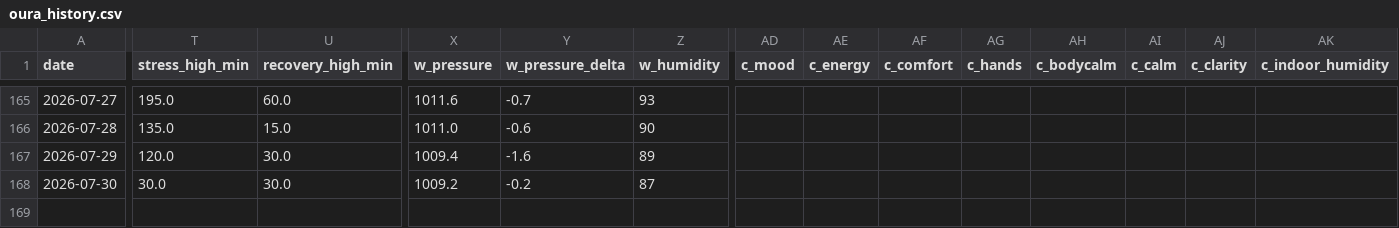
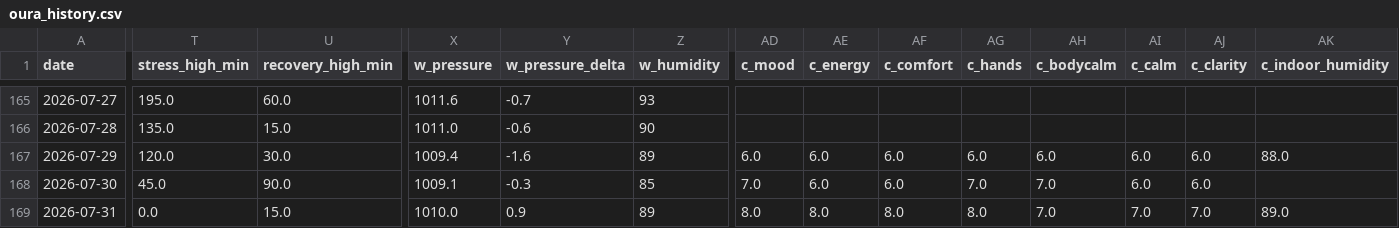
Before and after one commit to muggzzi/oura-notion-sync, a CSV file: docs/oura_history.csv, drawn as a sheet; only a part is shown, gaps mark what is left out; rows hold the shown columns only; the diff covers the shown part only; the diff names each change by its address in the sheet, - before the commit and + after, or states it on an @@ line.

```diff
--- a/docs/oura_history.csv
+++ b/docs/oura_history.csv
-AD167 (c_mood): (empty)
+AD167 (c_mood): 6.0
-AE167:AE168 (c_energy): (empty)
+AE167:AE168 (c_energy): 6.0
-AF167:AF168 (c_comfort): (empty)
+AF167:AF168 (c_comfort): 6.0
-AG167 (c_hands): (empty)
+AG167 (c_hands): 6.0
-AH167 (c_bodycalm): (empty)
+AH167 (c_bodycalm): 6.0
-AI167:AI168 (c_calm): (empty)
+AI167:AI168 (c_calm): 6.0
-AJ167:AJ168 (c_clarity): (empty)
+AJ167:AJ168 (c_clarity): 6.0
-AK167 (c_indoor_humidity): (empty)
+AK167 (c_indoor_humidity): 88.0
-T168 (stress_high_min): 30.0
+T168 (stress_high_min): 45.0
-U168 (recovery_high_min): 30.0
+U168 (recovery_high_min): 90.0
-X168 (w_pressure): 1009.2
+X168 (w_pressure): 1009.1
-Y168 (w_pressure_delta): -0.2
+Y168 (w_pressure_delta): -0.3
-Z168 (w_humidity): 87
+Z168 (w_humidity): 85
-AD168 (c_mood): (empty)
+AD168 (c_mood): 7.0
-AG168 (c_hands): (empty)
+AG168 (c_hands): 7.0
-AH168 (c_bodycalm): (empty)
+AH168 (c_bodycalm): 7.0
+row 169: 2026-07-31 | 0.0 | 15.0 | 1010.0 | 0.9 | 89 | 8.0 | 8.0 | 8.0 | 8.0 | 7.0 | 7.0 | 7.0 | 89.0
```
Also changed, not shown: 15 edited cells elsewhere in this file.
